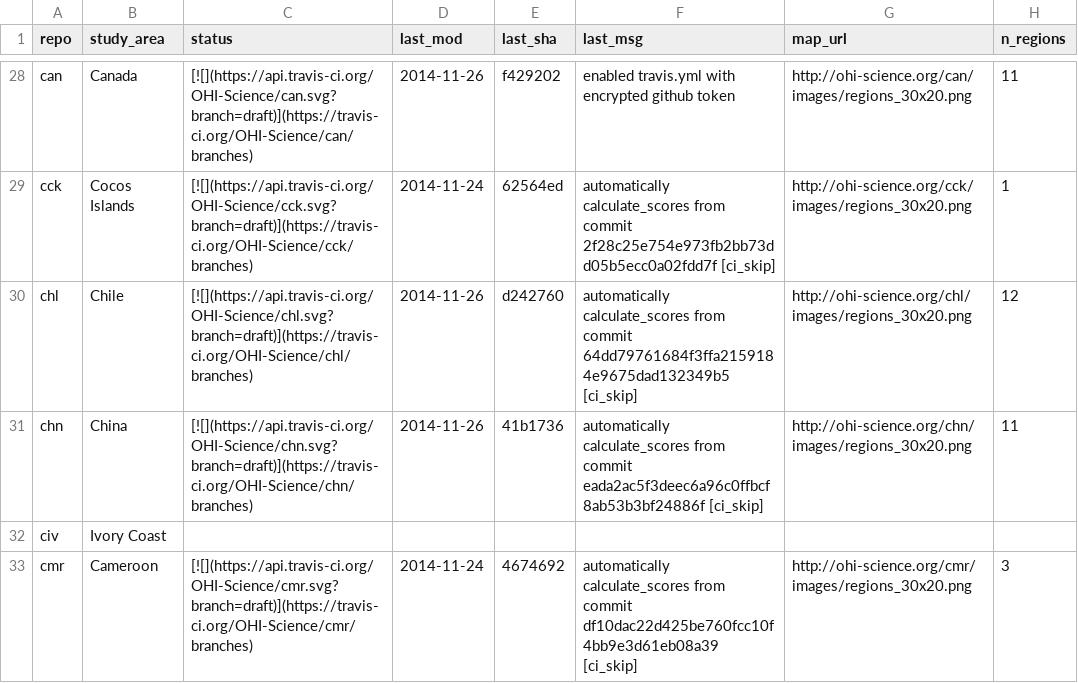
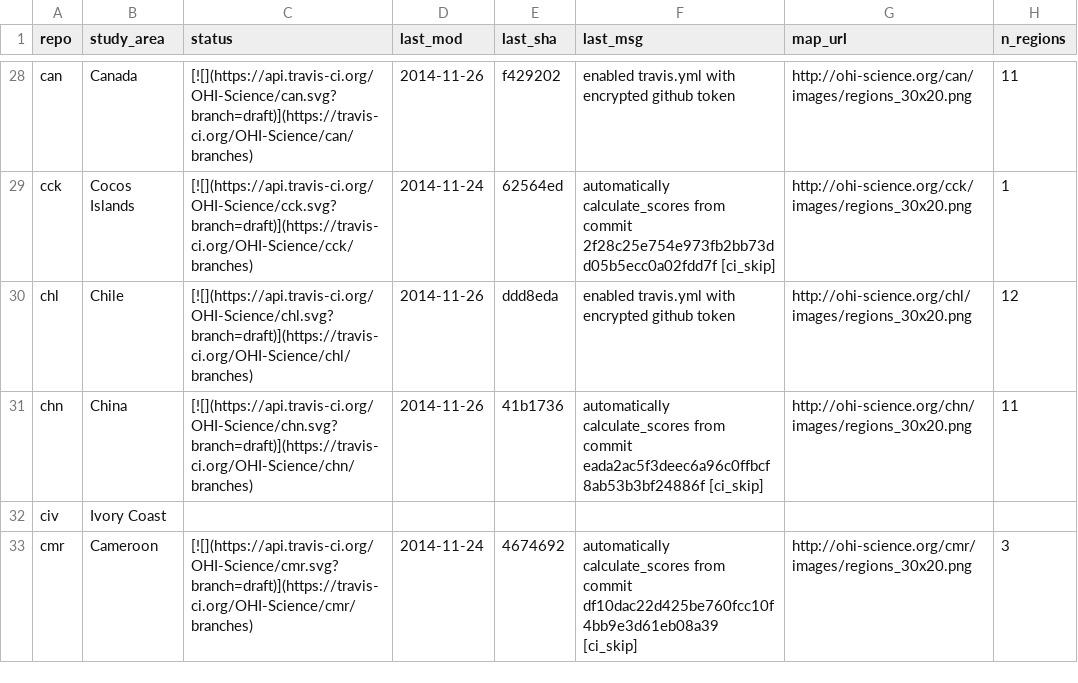
Before and after one commit to OHI-Science/subcountry, a CSV file: _data/status.csv, drawn as a sheet; only a part is shown, gaps mark what is left out.

Commit message:
updated status from chl commit ddd8eda

```diff
--- a/_data/status.csv
+++ b/_data/status.csv
@@ -29,3 +29,3 @@
 "cck","Cocos Islands","[![](https://api.travis-ci.org/OHI-Science/cck.svg?branch=draft)](https://travis-ci.org/OHI-Science/cck/branches)","2014-11-24","62564ed","automatically calculate_scores from commit 2f28c25e754e973fb2bb73dd05b5ecc0a02fdd7f [ci_skip]","http://ohi-science.org/cck/images/regions_30x20.png",1
-"chl","Chile","[![](https://api.travis-ci.org/OHI-Science/chl.svg?branch=draft)](https://travis-ci.org/OHI-Science/chl/branches)","2014-11-26","d242760","automatically calculate_scores from commit 64dd79761684f3ffa2159184e9675dad132349b5 [ci_skip]","http://ohi-science.org/chl/images/regions_30x20.png",12
+"chl","Chile","[![](https://api.travis-ci.org/OHI-Science/chl.svg?branch=draft)](https://travis-ci.org/OHI-Science/chl/branches)","2014-11-26","ddd8eda","enabled travis.yml with encrypted github token","http://ohi-science.org/chl/images/regions_30x20.png",12
 "chn","China","[![](https://api.travis-ci.org/OHI-Science/chn.svg?branch=draft)](https://travis-ci.org/OHI-Science/chn/branches)","2014-11-26","41b1736","automatically calculate_scores from commit eada2ac5f3deec6a96c0ffbcf8ab53b3bf24886f [ci_skip]","http://ohi-science.org/chn/images/regions_30x20.png",11
```
